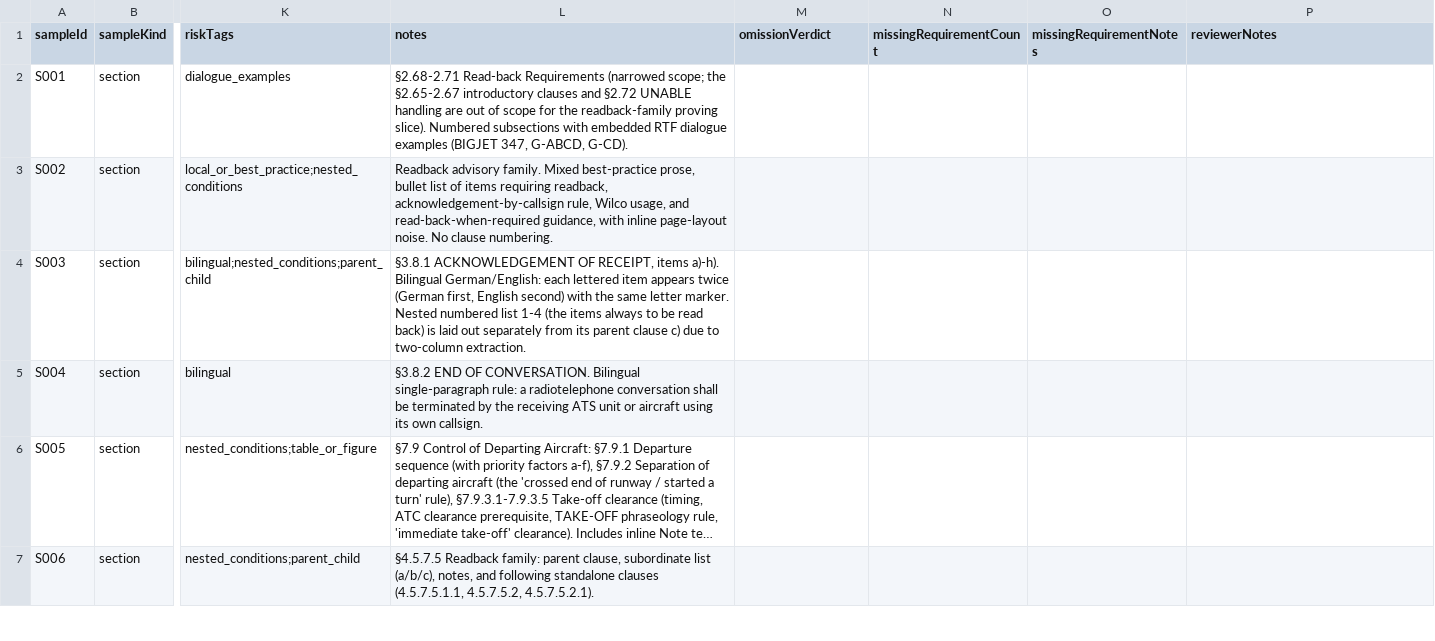
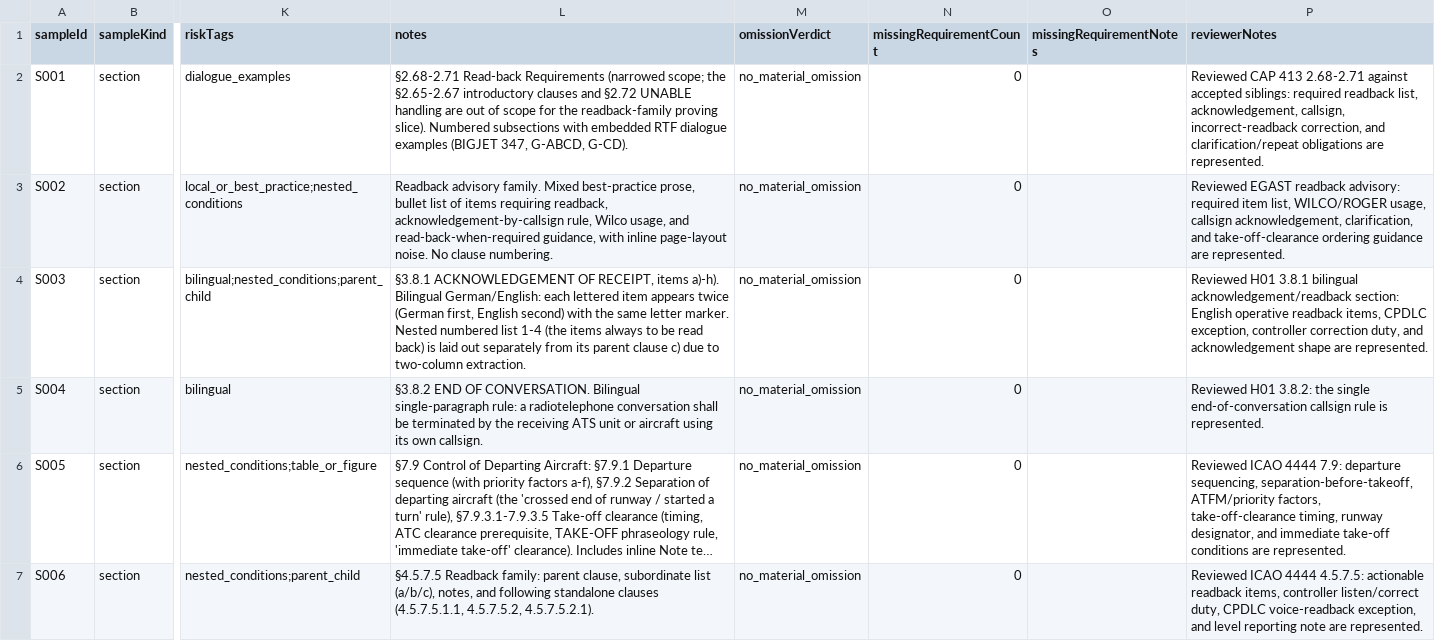
Before and after one commit to ayuudee/graz-tower, a CSV file: research/tools/requirements-spike/quality/adequacy/adequacy_2026-05-04-clearance-comms-80-20/section_omission_review.csv, drawn as a sheet; only a part is shown, gaps mark what is left out; long unchanged cells end in …; the diff covers the shown part only; the diff names each change by its address in the sheet, - before the commit and + after, or states it on an @@ line.

Commit message:
Complete RR-21 adequacy repair

```diff
--- a/research/tools/requirements-spike/quality/adequacy/adequacy_2026-05-04-clearance-comms-80-20/section_omission_review.csv
+++ b/research/tools/requirements-spike/quality/adequacy/adequacy_2026-05-04-clearance-comms-80-20/section_omission_review.csv
-M2:M7 (omissionVerdict): (empty)
+M2:M7 (omissionVerdict): no_material_omission
-N2:N7 (missingRequirementCount): (empty)
+N2:N7 (missingRequirementCount): 0
-P2 (reviewerNotes): (empty)
+P2 (reviewerNotes): Reviewed CAP 413 2.68-2.71 against accepted siblings: required readback list, acknowledgement, callsign, incorrect-readback correction, and clarification/repeat obligations are represented.
-P3 (reviewerNotes): (empty)
+P3 (reviewerNotes): Reviewed EGAST readback advisory: required item list, WILCO/ROGER usage, callsign acknowledgement, clarification, and take-off-clearance ordering guidance are represented.
-P4 (reviewerNotes): (empty)
+P4 (reviewerNotes): Reviewed H01 3.8.1 bilingual acknowledgement/readback section: English operative readback items, CPDLC exception, controller correction duty, and acknowledgement shape are represented.
-P5 (reviewerNotes): (empty)
+P5 (reviewerNotes): Reviewed H01 3.8.2: the single end-of-conversation callsign rule is represented.
-P6 (reviewerNotes): (empty)
+P6 (reviewerNotes): Reviewed ICAO 4444 7.9: departure sequencing, separation-before-takeoff, ATFM/priority factors, take-off-clearance timing, runway designator, and immediate take-off conditions are represented.
-P7 (reviewerNotes): (empty)
+P7 (reviewerNotes): Reviewed ICAO 4444 4.5.7.5: actionable readback items, controller listen/correct duty, CPDLC voice-readback exception, and level reporting note are represented.
```
Also changed, not shown: 18 edited cells elsewhere in this file, 28 other files.
